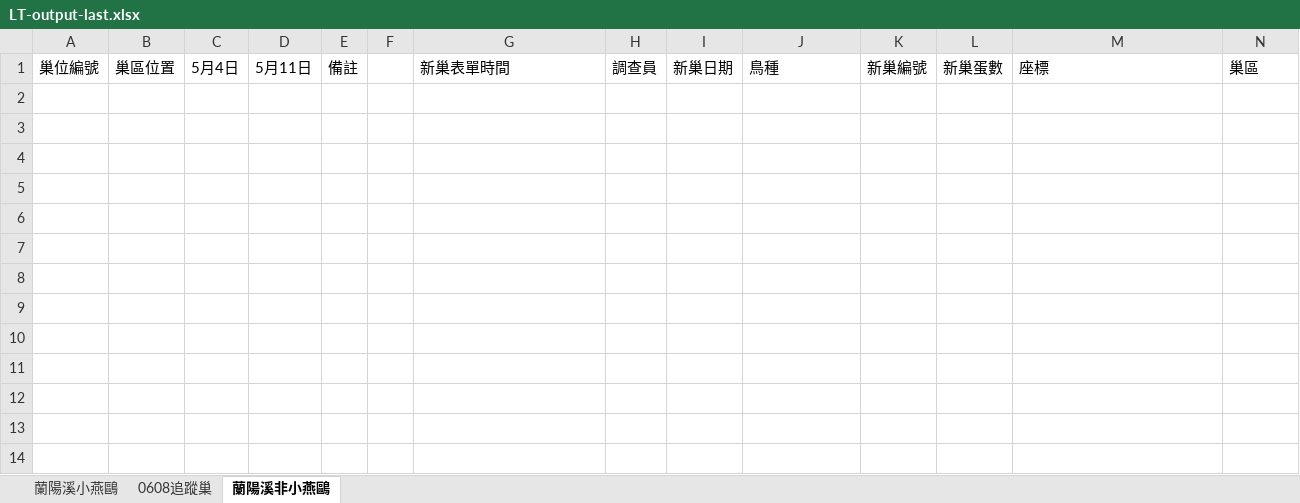
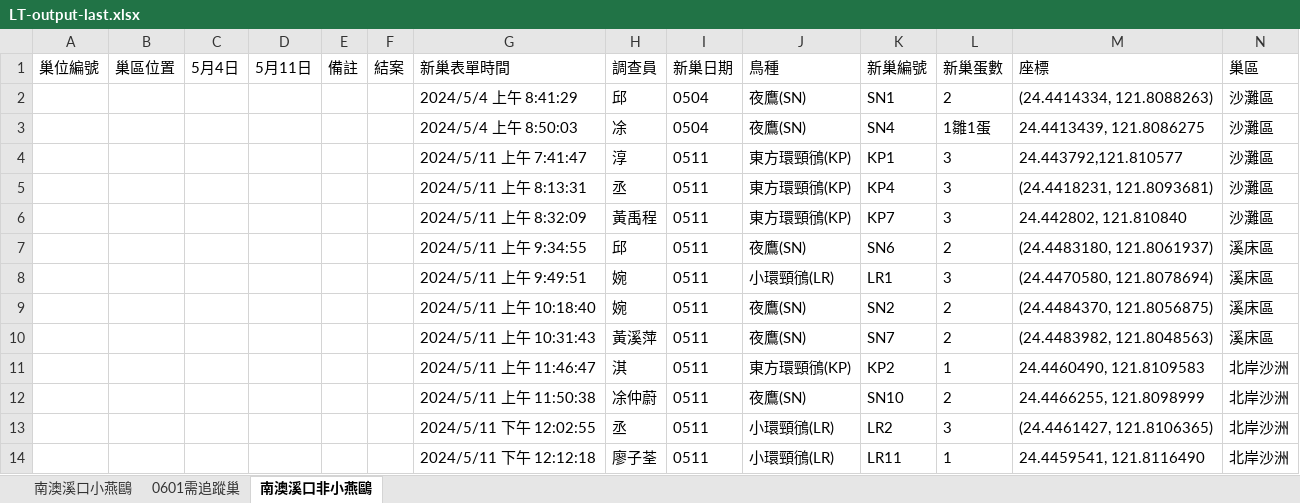
Before and after one commit to brucetusec/line-bot-LT, an Excel workbook: data/LT-output-last.xlsx, sheet 南澳溪口非小燕鷗, drawn as a sheet; values as stored, in another font and other column widths than the file's, no borders; the diff names each change by its address in the sheet, - before the commit and + after, or states it on an @@ line.

```diff
--- a/data/LT-output-last.xlsx (sheet 南澳溪口非小燕鷗)
+++ b/data/LT-output-last.xlsx (sheet 南澳溪口非小燕鷗)
-sheet tab: 蘭陽溪小燕鷗
+sheet tab: 南澳溪口小燕鷗
-sheet tab: 0608追蹤巢
+sheet tab: 0601需追蹤巢
-sheet tab: 蘭陽溪非小燕鷗
+sheet tab: 南澳溪口非小燕鷗
-F1: (empty)
+F1: 結案
+row 2:  |  |  |  |  |  | 2024/5/4 上午 8:41:29 | 邱 | 0504 | 夜鷹(SN) | SN1 | 2 | (24.4414334, 121.8088263) | 沙灘區
+row 3:  |  |  |  |  |  | 2024/5/4 上午 8:50:03 | 凃 | 0504 | 夜鷹(SN) | SN4 | 1雛1蛋 | 24.4413439, 121.8086275 | 沙灘區
+row 4:  |  |  |  |  |  | 2024/5/11 上午 7:41:47 | 淳 | 0511 | 東方環頸鴴(KP) | KP1 | 3 | 24.443792,121.810577 | 沙灘區
+row 5:  |  |  |  |  |  | 2024/5/11 上午 8:13:31 | 丞 | 0511 | 東方環頸鴴(KP) | KP4 | 3 | (24.4418231, 121.8093681) | 沙灘區
+row 6:  |  |  |  |  |  | 2024/5/11 上午 8:32:09 | 黃禹程 | 0511 | 東方環頸鴴(KP) | KP7 | 3 | 24.442802, 121.810840 | 沙灘區
+row 7:  |  |  |  |  |  | 2024/5/11 上午 9:34:55 | 邱 | 0511 | 夜鷹(SN) | SN6 | 2 | (24.4483180, 121.8061937) | 溪床區
+row 8:  |  |  |  |  |  | 2024/5/11 上午 9:49:51 | 婉 | 0511 | 小環頸鴴(LR) | LR1 | 3 | (24.4470580, 121.8078694) | 溪床區
+row 9:  |  |  |  |  |  | 2024/5/11 上午 10:18:40 | 婉 | 0511 | 夜鷹(SN) | SN2 | 2 | (24.4484370, 121.8056875) | 溪床區
+row 10:  |  |  |  |  |  | 2024/5/11 上午 10:31:43 | 黃溪萍 | 0511 | 夜鷹(SN) | SN7 | 2 | (24.4483982, 121.8048563) | 溪床區
+row 11:  |  |  |  |  |  | 2024/5/11 上午 11:46:47 | 淇 | 0511 | 東方環頸鴴(KP) | KP2 | 1 | 24.4460490, 121.8109583 | 北岸沙洲
+row 12:  |  |  |  |  |  | 2024/5/11 上午 11:50:38 | 凃仲蔚 | 0511 | 夜鷹(SN) | SN10 | 2 | 24.4466255, 121.8098999 | 北岸沙洲
+row 13:  |  |  |  |  |  | 2024/5/11 下午 12:02:55 | 丞 | 0511 | 小環頸鴴(LR) | LR2 | 3 | (24.4461427, 121.8106365) | 北岸沙洲
+row 14:  |  |  |  |  |  | 2024/5/11 下午 12:12:18 | 廖子荃 | 0511 | 小環頸鴴(LR) | LR11 | 1 | 24.4459541, 121.8116490 | 北岸沙洲
```
Also changed, not shown: sheet 南澳溪口小燕鷗, sheet 0601需追蹤巢, 6 other files.
